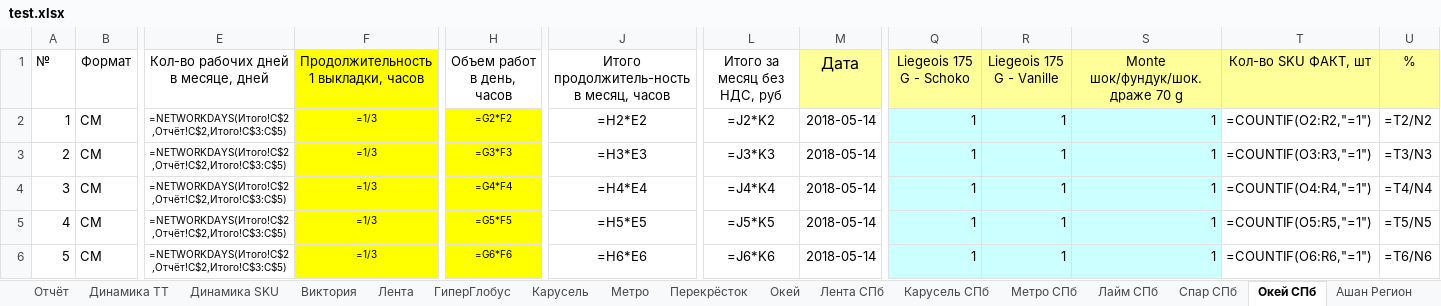
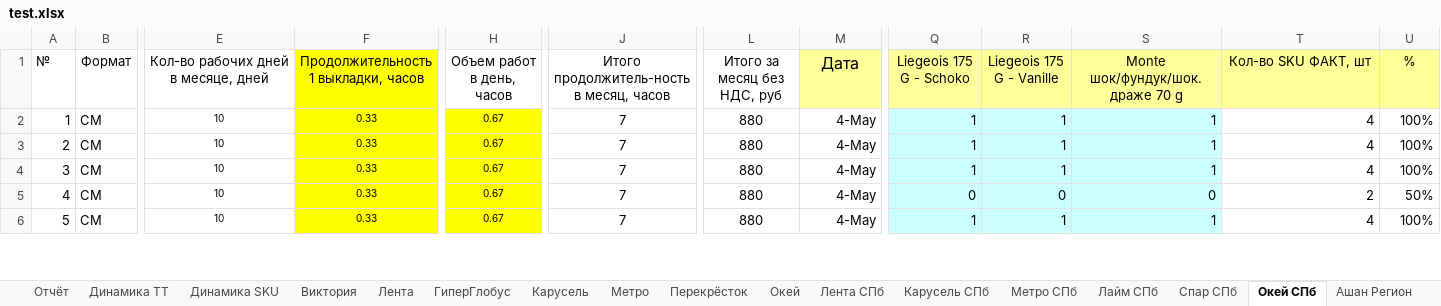
Before and after one commit to gogabugay/auto_zott, an Excel workbook: test.xlsx, sheet Окей СПб, drawn as a sheet; only a part is shown, gaps mark what is left out; values as stored, in another font and other column widths than the file's, no borders; formulas without a stored value are shown as written; conditional formats not drawn; the diff covers the shown part only; the diff names each change by its address in the sheet, - before the commit and + after, or states it on an @@ line.

```diff
--- a/test.xlsx (sheet Окей СПб)
+++ b/test.xlsx (sheet Окей СПб)
-E2:E6: =NETWORKDAYS(Итого!C$2,Отчёт!C$2,Итого!C$3:C$5)
+E2:E6: 10
-F2:F6: =1/3
+F2:F6: 0.33
-H2 (Объем работ в день, часов): =G2*F2
+H2 (Объем работ в день, часов): 0.67
-J2: =H2*E2
+J2: 7
-L2 (Итого за месяц без НДС, руб): =J2*K2
+L2 (Итого за месяц без НДС, руб): 880
-M2:M6 (Дата): 2018-05-14
+M2:M6 (Дата): 4-May
-T2 (Кол-во SKU ФАКТ, шт): =COUNTIF(O2:R2,"=1")
+T2 (Кол-во SKU ФАКТ, шт): 4
-U2 (%): =T2/N2
+U2 (%): 100%
-H3 (Объем работ в день, часов): =G3*F3
+H3 (Объем работ в день, часов): 0.67
-J3: =H3*E3
+J3: 7
-L3 (Итого за месяц без НДС, руб): =J3*K3
+L3 (Итого за месяц без НДС, руб): 880
-T3 (Кол-во SKU ФАКТ, шт): =COUNTIF(O3:R3,"=1")
+T3 (Кол-во SKU ФАКТ, шт): 4
-U3 (%): =T3/N3
+U3 (%): 100%
-H4 (Объем работ в день, часов): =G4*F4
+H4 (Объем работ в день, часов): 0.67
-J4: =H4*E4
+J4: 7
-L4 (Итого за месяц без НДС, руб): =J4*K4
+L4 (Итого за месяц без НДС, руб): 880
-T4 (Кол-во SKU ФАКТ, шт): =COUNTIF(O4:R4,"=1")
+T4 (Кол-во SKU ФАКТ, шт): 4
-U4 (%): =T4/N4
+U4 (%): 100%
-H5 (Объем работ в день, часов): =G5*F5
+H5 (Объем работ в день, часов): 0.67
-J5: =H5*E5
+J5: 7
-L5 (Итого за месяц без НДС, руб): =J5*K5
+L5 (Итого за месяц без НДС, руб): 880
-Q5 (Liegeois 175 G - Schoko): 1
+Q5 (Liegeois 175 G - Schoko): 0
-R5 (Liegeois 175 G - Vanille): 1
+R5 (Liegeois 175 G - Vanille): 0
-S5 (Monte шок/фундук/шок.драже 70 g): 1
+S5 (Monte шок/фундук/шок.драже 70 g): 0
-T5 (Кол-во SKU ФАКТ, шт): =COUNTIF(O5:R5,"=1")
+T5 (Кол-во SKU ФАКТ, шт): 2
-U5 (%): =T5/N5
+U5 (%): 50%
-H6 (Объем работ в день, часов): =G6*F6
+H6 (Объем работ в день, часов): 0.67
-J6: =H6*E6
+J6: 7
-L6 (Итого за месяц без НДС, руб): =J6*K6
+L6 (Итого за месяц без НДС, руб): 880
-T6 (Кол-во SKU ФАКТ, шт): =COUNTIF(O6:R6,"=1")
+T6 (Кол-во SKU ФАКТ, шт): 4
-U6 (%): =T6/N6
+U6 (%): 100%
```
Also changed, not shown: 136 edited cells elsewhere in this sheet, sheet Перекрёсток, sheet Лента СПб, sheet Отчёт, sheet Виктория, sheet Лента Регион, sheet Карусель, 11 more sheets, 10 other files.
